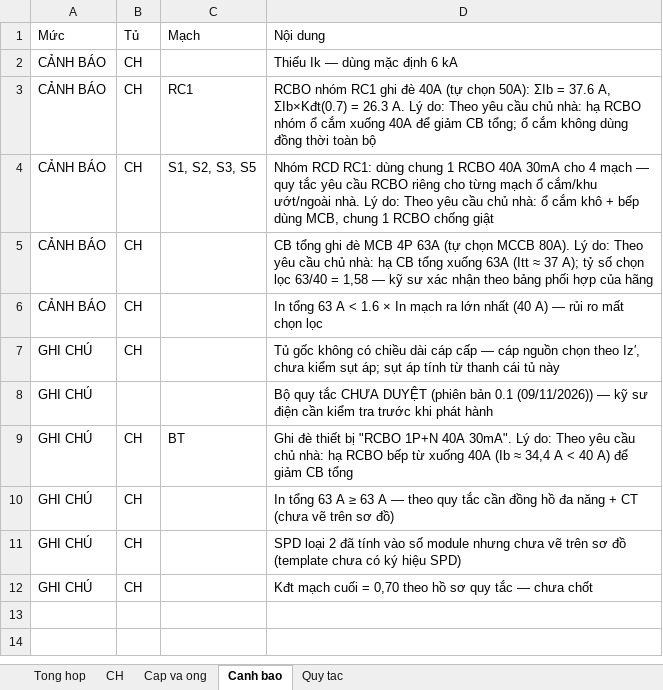
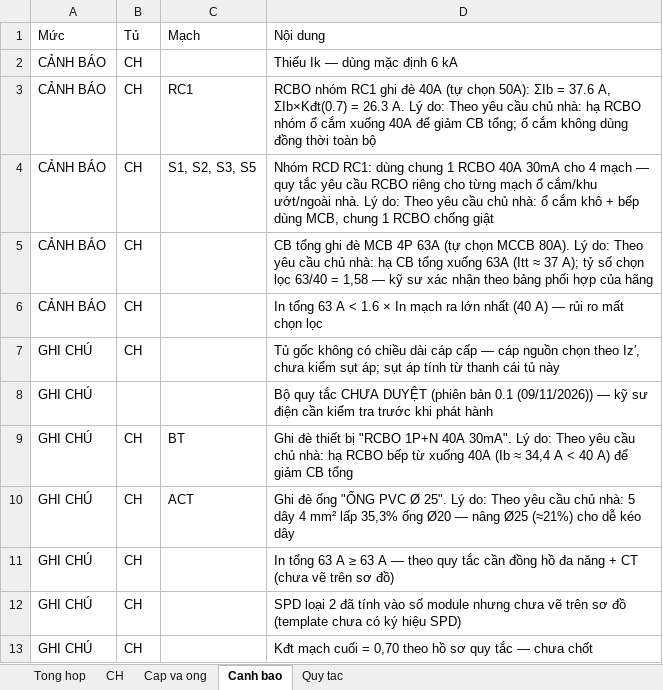
Before and after one commit to namhoangids/Spec-FFE, an Excel workbook: dien/du-an/can-ho-3pn-3-pha/out/bang-tinh.xlsx, sheet Canh bao, drawn as a sheet; values as stored, in another font and other column widths than the file's, no borders; the diff names each change by its address in the sheet, - before the commit and + after, or states it on an @@ line.

```diff
--- a/dien/du-an/can-ho-3pn-3-pha/out/bang-tinh.xlsx (sheet Canh bao)
+++ b/dien/du-an/can-ho-3pn-3-pha/out/bang-tinh.xlsx (sheet Canh bao)
+row 10: GHI CHÚ | CH | ACT | Ghi đè ống "ỐNG PVC Ø 25". Lý do: Theo yêu cầu chủ nhà: 5 dây 4 mm² lấp 35,3% ống Ø20 — nâng Ø25 (≈21%) cho dễ kéo dây
```
Also changed, not shown: sheet Cap va ong, sheet CH, sheet Tong hop, 11 other files.
